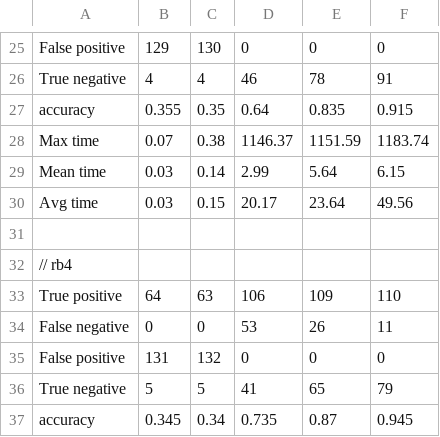
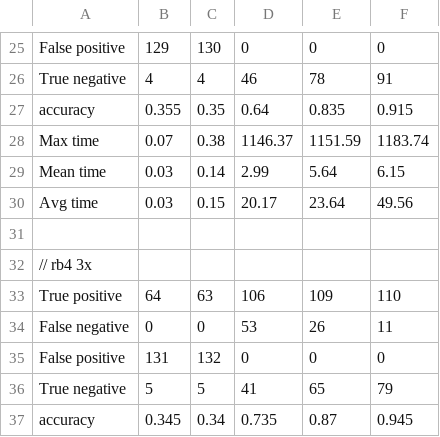
Before and after one commit to CIDARLAB/Vespa-Algorithm, a CSV file: TestCaseFiles/csv_2_20_200_combined/resulttable.csv, drawn as a sheet; only a part is shown, gaps mark what is left out; the diff covers the shown part only.

```diff
--- a/TestCaseFiles/csv_2_20_200_combined/resulttable.csv
+++ b/TestCaseFiles/csv_2_20_200_combined/resulttable.csv
@@ -31,3 +31,3 @@ Avg time	0.03	0.15	20.17	23.64	49.56
 
-// rb4
+// rb4 3x
 True positive	64	63	106	109	110
```
Also changed, not shown: 22 added rows and 1 edited cell elsewhere in this file, TestCaseFiles/csv_2_20_200_combined/resultinfo.csv, 12 other files.
